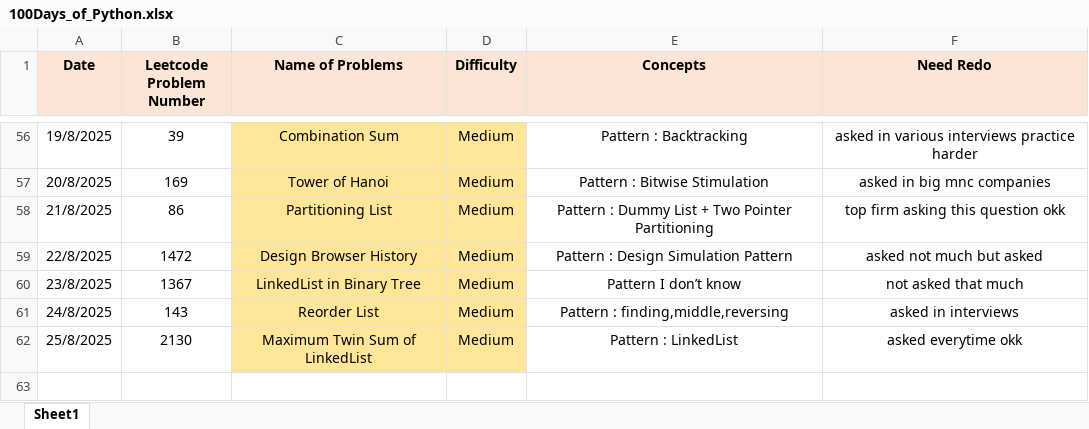
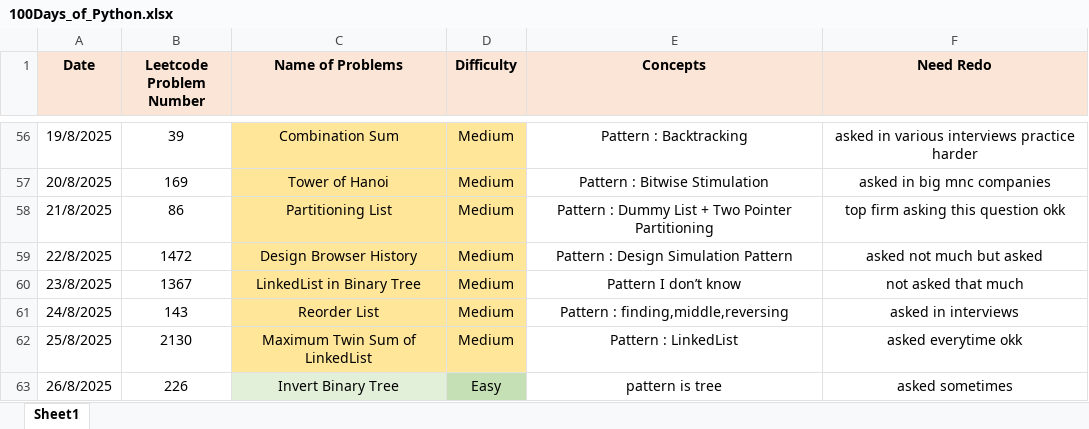
Before and after one commit to ayushlingayat/Python_100DaysofCode, an Excel workbook: 100Days_of_Python.xlsx, sheet Sheet1, drawn as a sheet; only a part is shown, gaps mark what is left out; values as stored, in another font and other column widths than the file's, no borders; the diff names each change by its address in the sheet, - before the commit and + after, or states it on an @@ line.

Commit message:
100DaysofPython

```diff
--- a/100Days_of_Python.xlsx (sheet Sheet1)
+++ b/100Days_of_Python.xlsx (sheet Sheet1)
+row 63: 26/8/2025 | 226 | Invert Binary Tree | Easy | pattern is tree | asked sometimes
```
Also changed, not shown: 1 other file.
